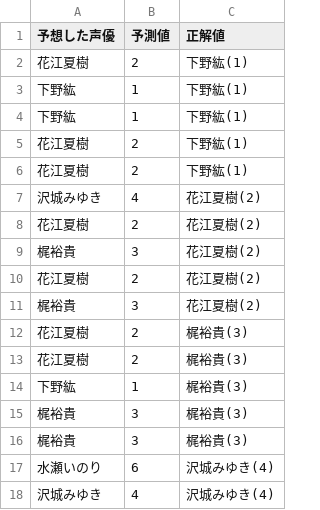
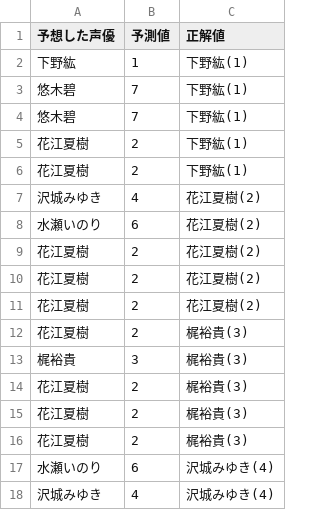
Before and after one commit to jouhou1/voicepro, a CSV file: test_result.csv, drawn as a sheet; only a part is shown; the diff covers the shown part only.

```diff
--- a/test_result.csv
+++ b/test_result.csv
@@ -1,5 +1,5 @@
 予想した声優,予測値,正解値
-花江夏樹,2,下野紘(1)
 下野紘,1,下野紘(1)
-下野紘,1,下野紘(1)
+悠木碧,7,下野紘(1)
+悠木碧,7,下野紘(1)
 花江夏樹,2,下野紘(1)
@@ -7,11 +7,11 @@
 沢城みゆき,4,花江夏樹(2)
+水瀬いのり,6,花江夏樹(2)
 花江夏樹,2,花江夏樹(2)
-梶裕貴,3,花江夏樹(2)
 花江夏樹,2,花江夏樹(2)
-梶裕貴,3,花江夏樹(2)
+花江夏樹,2,花江夏樹(2)
+花江夏樹,2,梶裕貴(3)
+梶裕貴,3,梶裕貴(3)
 花江夏樹,2,梶裕貴(3)
 花江夏樹,2,梶裕貴(3)
-下野紘,1,梶裕貴(3)
-梶裕貴,3,梶裕貴(3)
-梶裕貴,3,梶裕貴(3)
+花江夏樹,2,梶裕貴(3)
 水瀬いのり,6,沢城みゆき(4)
```
Also changed, not shown: 3 added rows, 3 removed rows and 1 moved row elsewhere in this file, predict_result.csv, 3 other files.
